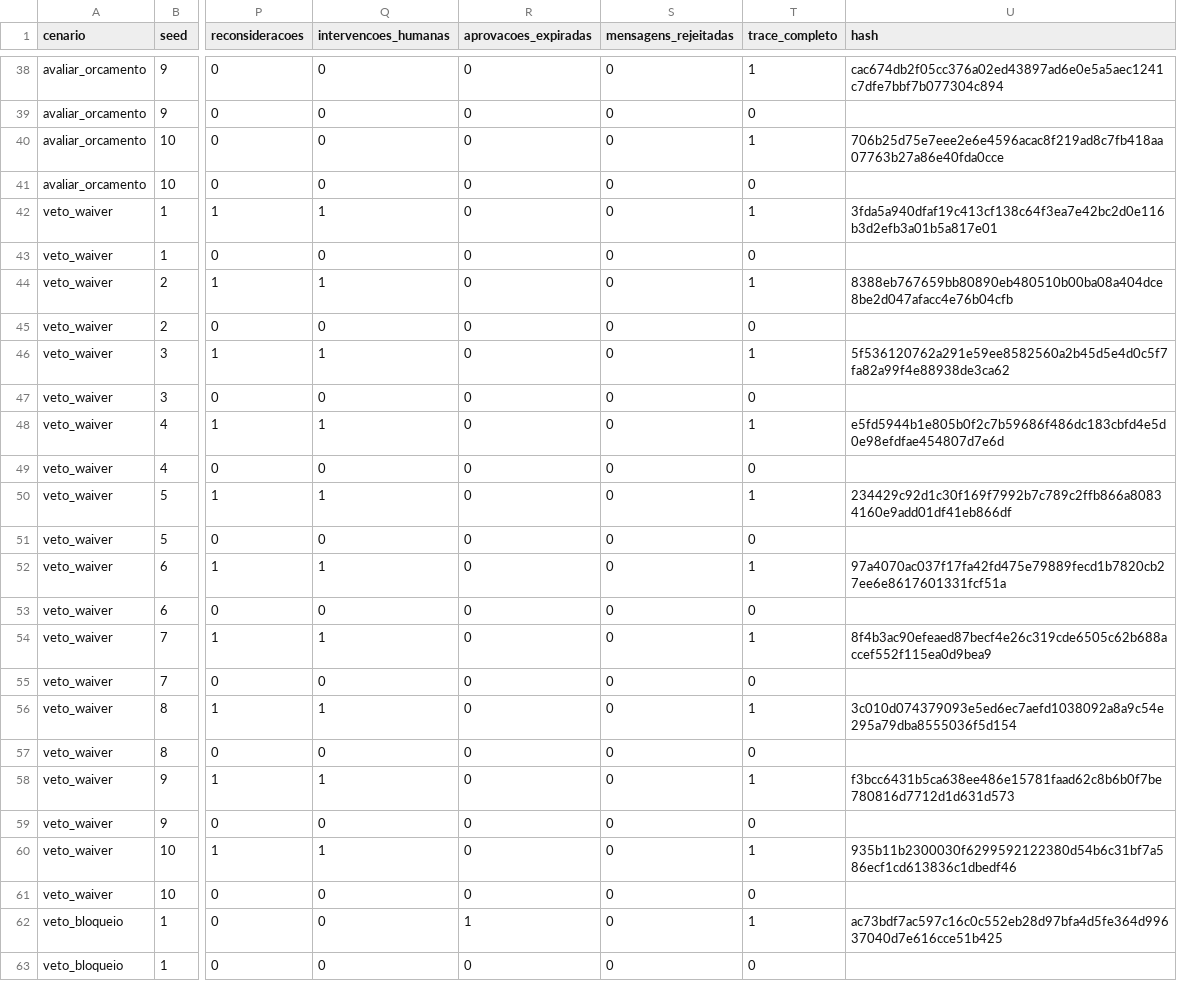
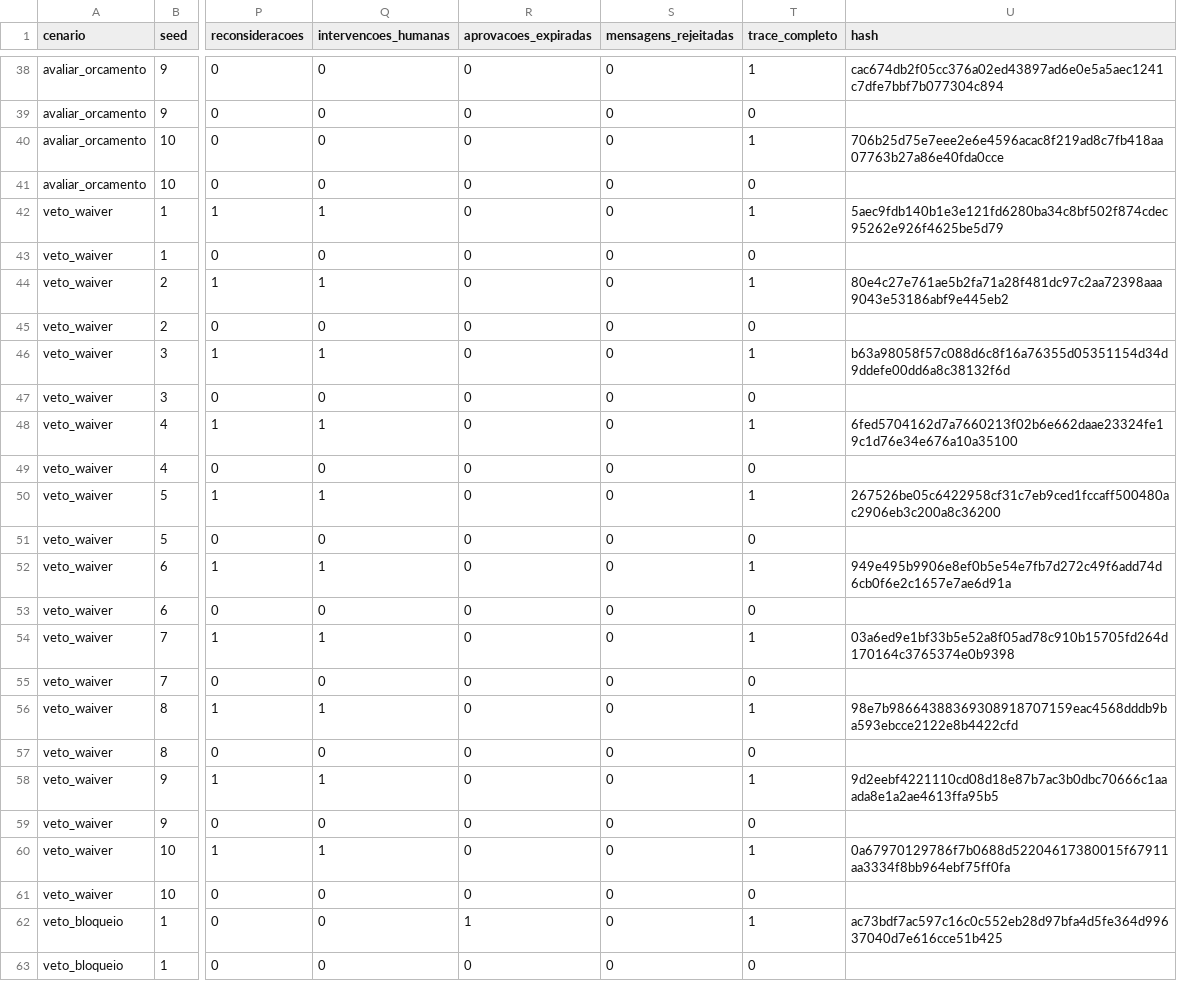
Before and after one commit to danrley-ribeiro/fin-dept-multiagents-project, a CSV file: docs/dsm3/resultados/comparacao.csv, drawn as a sheet; only a part is shown, gaps mark what is left out; the diff covers the shown part only; the diff names each change by its address in the sheet, - before the commit and + after, or states it on an @@ line.

```diff
--- a/docs/dsm3/resultados/comparacao.csv
+++ b/docs/dsm3/resultados/comparacao.csv
-U42 (hash): 3fda5a940dfaf19c413cf138c64f3ea7e42bc2d0e116b3d2efb3a01b5a817e01
+U42 (hash): 5aec9fdb140b1e3e121fd6280ba34c8bf502f874cdec95262e926f4625be5d79
-U44 (hash): 8388eb767659bb80890eb480510b00ba08a404dce8be2d047afacc4e76b04cfb
+U44 (hash): 80e4c27e761ae5b2fa71a28f481dc97c2aa72398aaa9043e53186abf9e445eb2
-U46 (hash): 5f536120762a291e59ee8582560a2b45d5e4d0c5f7fa82a99f4e88938de3ca62
+U46 (hash): b63a98058f57c088d6c8f16a76355d05351154d34d9ddefe00dd6a8c38132f6d
-U48 (hash): e5fd5944b1e805b0f2c7b59686f486dc183cbfd4e5d0e98efdfae454807d7e6d
+U48 (hash): 6fed5704162d7a7660213f02b6e662daae23324fe19c1d76e34e676a10a35100
-U50 (hash): 234429c92d1c30f169f7992b7c789c2ffb866a80834160e9add01df41eb866df
+U50 (hash): 267526be05c6422958cf31c7eb9ced1fccaff500480ac2906eb3c200a8c36200
-U52 (hash): 97a4070ac037f17fa42fd475e79889fecd1b7820cb27ee6e8617601331fcf51a
+U52 (hash): 949e495b9906e8ef0b5e54e7fb7d272c49f6add74d6cb0f6e2c1657e7ae6d91a
-U54 (hash): 8f4b3ac90efeaed87becf4e26c319cde6505c62b688accef552f115ea0d9bea9
+U54 (hash): 03a6ed9e1bf33b5e52a8f05ad78c910b15705fd264d170164c3765374e0b9398
-U56 (hash): 3c010d074379093e5ed6ec7aefd1038092a8a9c54e295a79dba8555036f5d154
+U56 (hash): 98e7b98664388369308918707159eac4568dddb9ba593ebcce2122e8b4422cfd
-U58 (hash): f3bcc6431b5ca638ee486e15781faad62c8b6b0f7be780816d7712d1d631d573
+U58 (hash): 9d2eebf4221110cd08d18e87b7ac3b0dbc70666c1aaada8e1a2ae4613ffa95b5
-U60 (hash): 935b11b2300030f6299592122380d54b6c31bf7a586ecf1cd613836c1dbedf46
+U60 (hash): 0a67970129786f7b0688d52204617380015f67911aa3334f8bb964ebf75ff0fa
```
Also changed, not shown: 10 edited cells elsewhere in this file, 24 other files.
